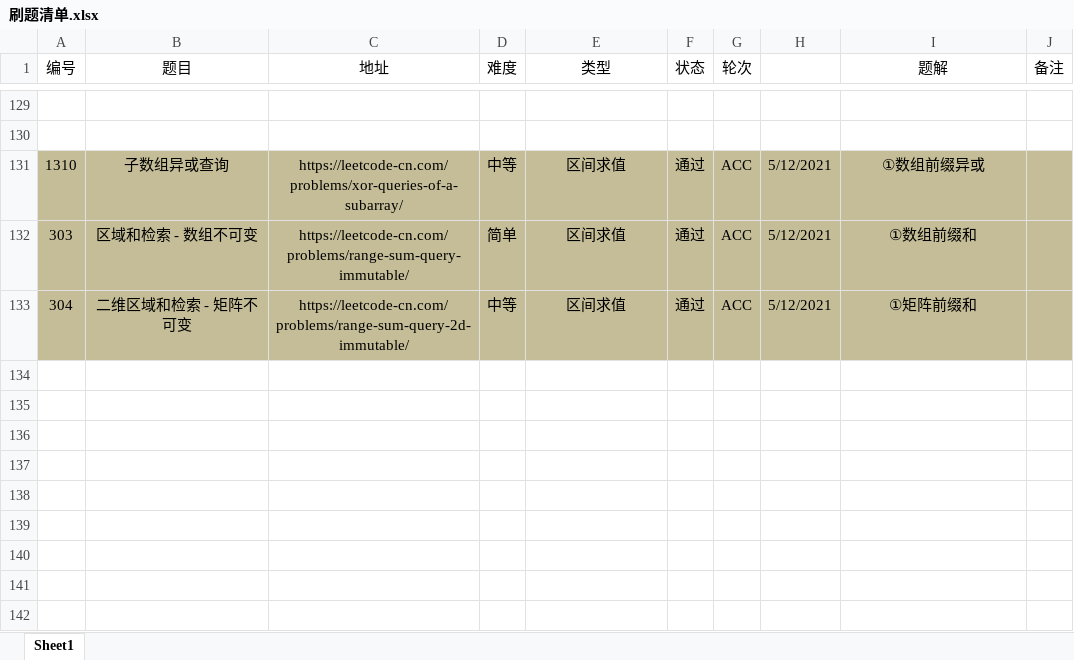
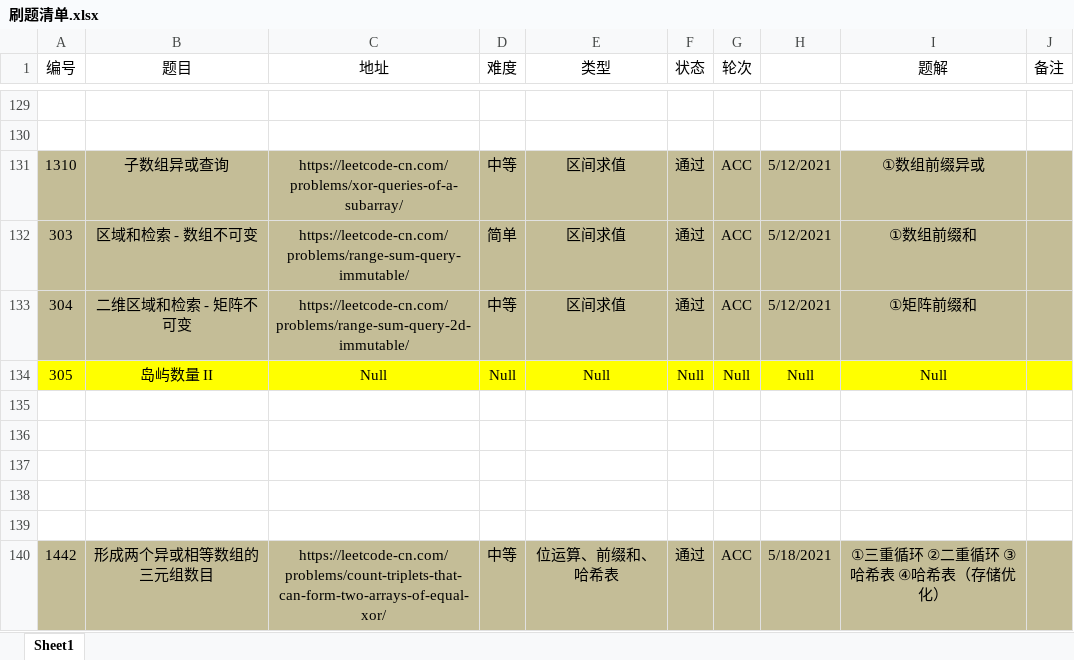
Before and after one commit to moonspiritacm/Leetcode-Java, an Excel workbook: notes/刷题清单.xlsx, sheet Sheet1, drawn as a sheet; only a part is shown, gaps mark what is left out; values as stored, in another font and other column widths than the file's, no borders; the diff names each change by its address in the sheet, - before the commit and + after, or states it on an @@ line.

Commit message:
Problem 1442 ACC

```diff
--- a/notes/刷题清单.xlsx (sheet Sheet1)
+++ b/notes/刷题清单.xlsx (sheet Sheet1)
+row 134: 305 | 岛屿数量 II | Null | Null | Null | Null | Null | Null | Null
+row 135: (empty)
+row 136: (empty)
+row 137: (empty)
+row 138: (empty)
+row 139: (empty)
+row 140: 1442 | 形成两个异或相等数组的三元组数目 | https://leetcode-cn.com/problems/count-triplets-that-can-form-two-arrays-of-equal-xor/ | 中等 | 位运算、前缀和、哈希表 | 通过 | ACC | 5/18/2021 | ①三重循环 ②二重循环 ③哈希表 ④哈希表（存储优化）
```
Also changed, not shown: 4 other files.
